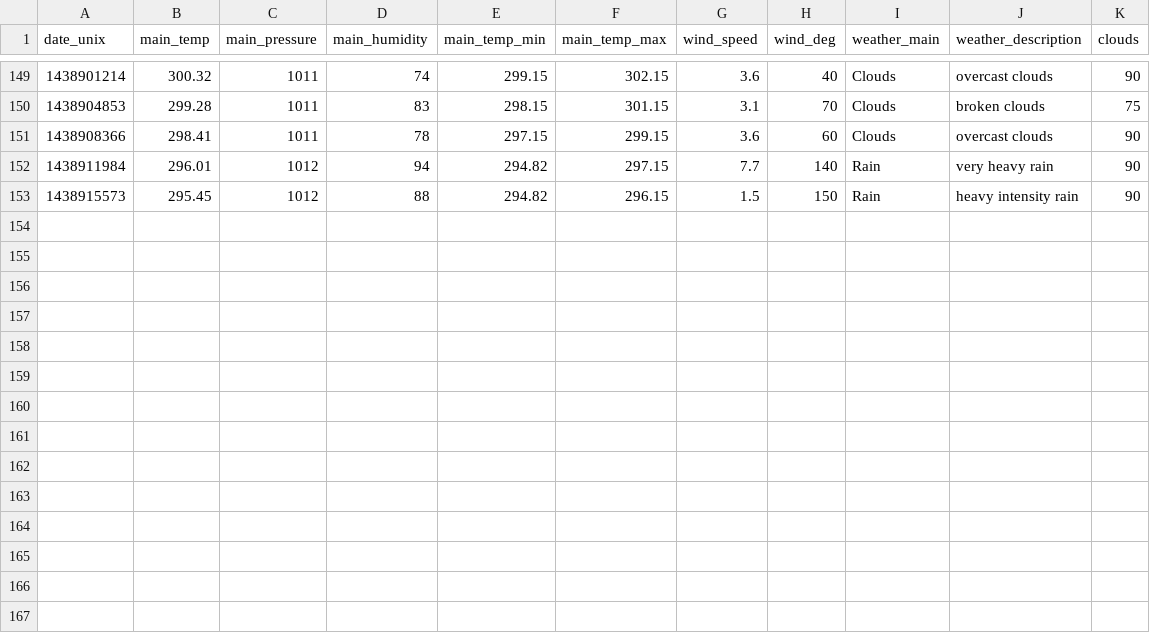
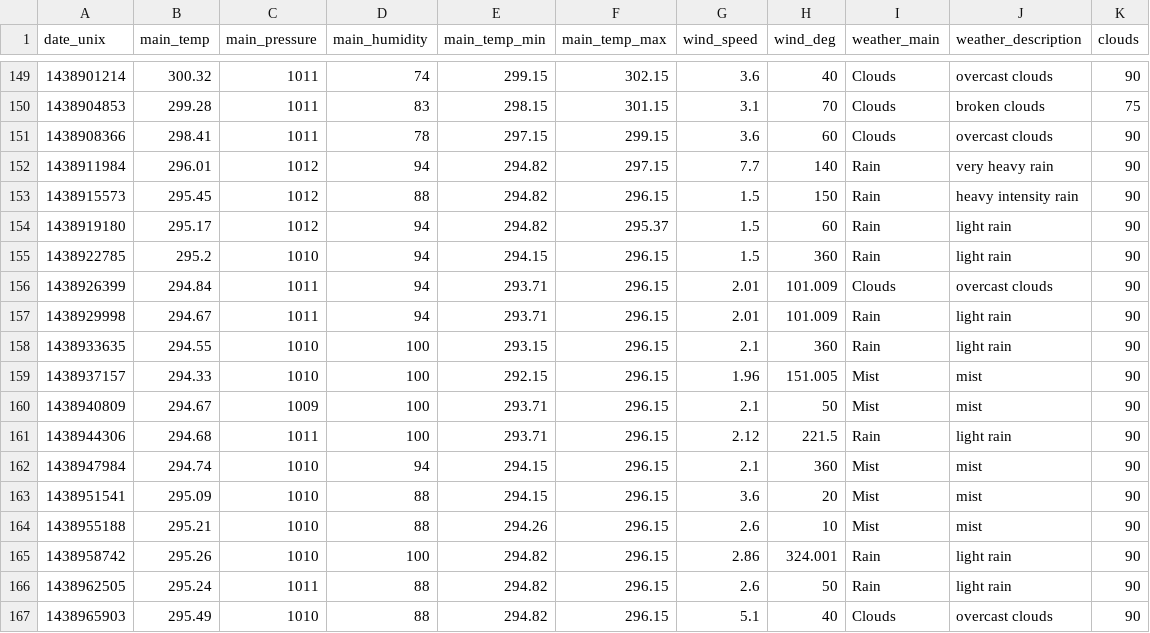
Before and after one commit to Marcus-Rosti/CS_5010_Project, a CSV file: data/SampleCSV.csv, drawn as a sheet; only a part is shown, gaps mark what is left out; the diff names each change by its address in the sheet, - before the commit and + after, or states it on an @@ line.

```diff
--- a/data/SampleCSV.csv
+++ b/data/SampleCSV.csv
+row 154: 1438919180 | 295.17 | 1012 | 94 | 294.82 | 295.37 | 1.5 | 60 | Rain | light rain | 90
+row 155: 1438922785 | 295.2 | 1010 | 94 | 294.15 | 296.15 | 1.5 | 360 | Rain | light rain | 90
+row 156: 1438926399 | 294.84 | 1011 | 94 | 293.71 | 296.15 | 2.01 | 101.009 | Clouds | overcast clouds | 90
+row 157: 1438929998 | 294.67 | 1011 | 94 | 293.71 | 296.15 | 2.01 | 101.009 | Rain | light rain | 90
+row 158: 1438933635 | 294.55 | 1010 | 100 | 293.15 | 296.15 | 2.1 | 360 | Rain | light rain | 90
+row 159: 1438937157 | 294.33 | 1010 | 100 | 292.15 | 296.15 | 1.96 | 151.005 | Mist | mist | 90
+row 160: 1438940809 | 294.67 | 1009 | 100 | 293.71 | 296.15 | 2.1 | 50 | Mist | mist | 90
+row 161: 1438944306 | 294.68 | 1011 | 100 | 293.71 | 296.15 | 2.12 | 221.5 | Rain | light rain | 90
+row 162: 1438947984 | 294.74 | 1010 | 94 | 294.15 | 296.15 | 2.1 | 360 | Mist | mist | 90
+row 163: 1438951541 | 295.09 | 1010 | 88 | 294.15 | 296.15 | 3.6 | 20 | Mist | mist | 90
+row 164: 1438955188 | 295.21 | 1010 | 88 | 294.26 | 296.15 | 2.6 | 10 | Mist | mist | 90
+row 165: 1438958742 | 295.26 | 1010 | 100 | 294.82 | 296.15 | 2.86 | 324.001 | Rain | light rain | 90
+row 166: 1438962505 | 295.24 | 1011 | 88 | 294.82 | 296.15 | 2.6 | 50 | Rain | light rain | 90
+row 167: 1438965903 | 295.49 | 1010 | 88 | 294.82 | 296.15 | 5.1 | 40 | Clouds | overcast clouds | 90
```
Also changed, not shown: 1 other file.
